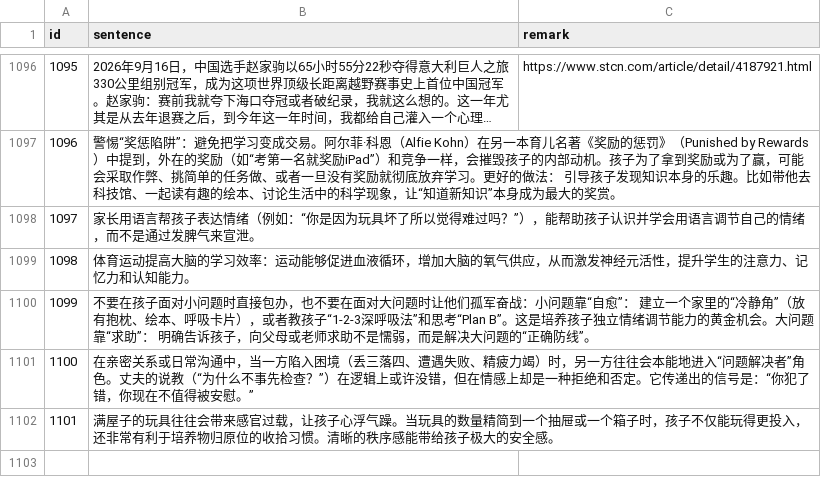
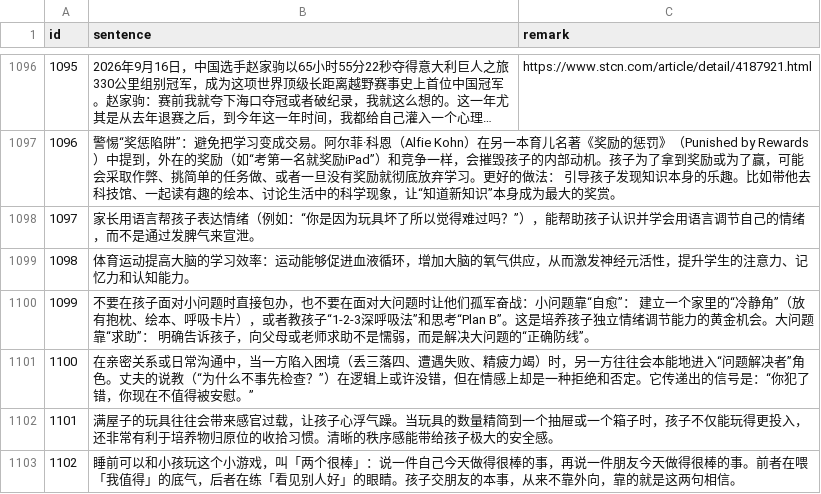
Before and after one commit to HenryLoveMiller/ja, a CSV file: ican.csv, drawn as a sheet; only a part is shown, gaps mark what is left out; long unchanged cells end in ….

Commit message:
添加记录 1102：睡前「两个很棒」小游戏

```diff
--- a/ican.csv
+++ b/ican.csv
@@ -1102 +1102,2 @@ id|sentence|remark
 1101|满屋子的玩具往往会带来感官过载，让孩子心浮气躁。当玩具的数量精简到一个抽屉或一个箱子时，孩子不仅能玩得更投入，还非常有利于培养物归原位的收拾习惯。清晰的秩序感能带给孩子极大的安全感。|
+1102|睡前可以和小孩玩这个小游戏，叫「两个很棒」：说一件自己今天做得很棒的事，再说一件朋友今天做得很棒的事。前者在喂「我值得」的底气，后者在练「看见别人好」的眼睛。孩子交朋友的本事，从来不靠外向，靠的就是这两句相信。|
```
